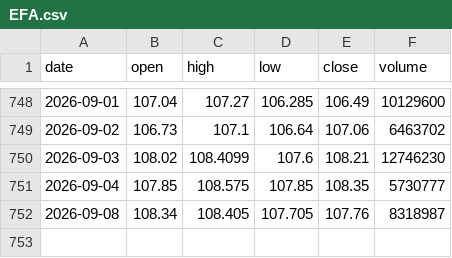
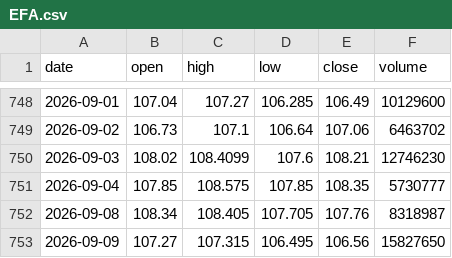
Before and after one commit to kirkwarren/CI_Test, a CSV file: data/EFA.csv, drawn as a sheet; only a part is shown, gaps mark what is left out.

```diff
--- a/data/EFA.csv
+++ b/data/EFA.csv
@@ -752 +752,2 @@ date,open,high,low,close,volume
 2026-09-08,108.34,108.405,107.705,107.76,8318987
+2026-09-09,107.27,107.315,106.495,106.56,15827650
```
Also changed, not shown: data/GLD.csv, data/IWM.csv, 44 other files.
